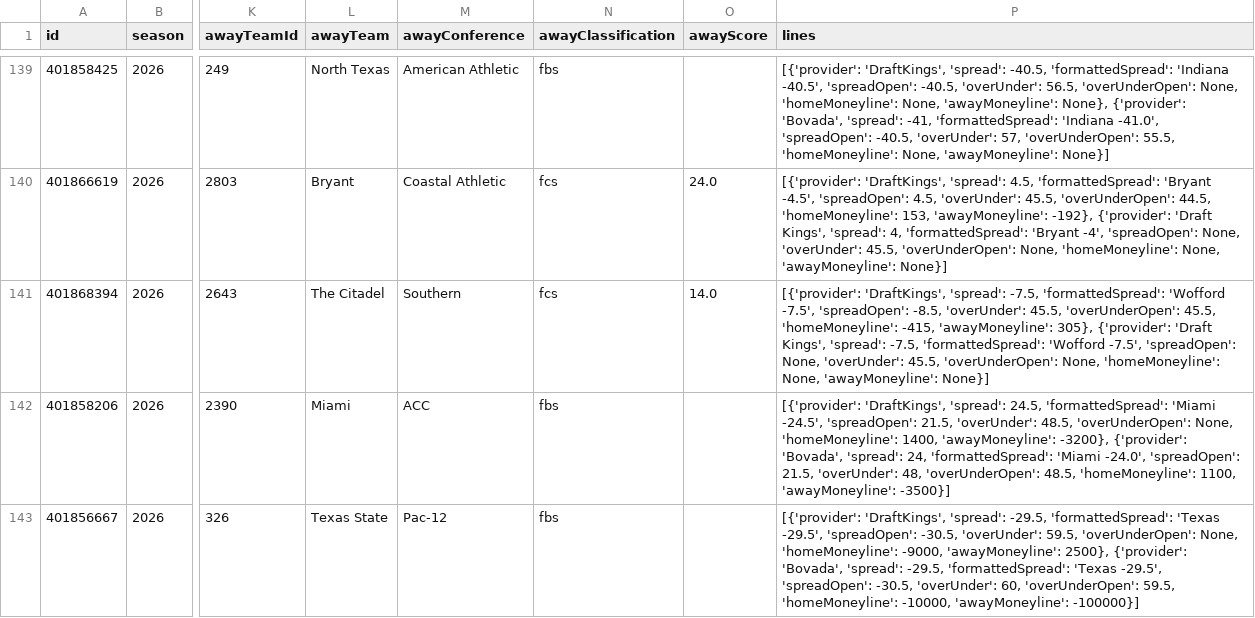
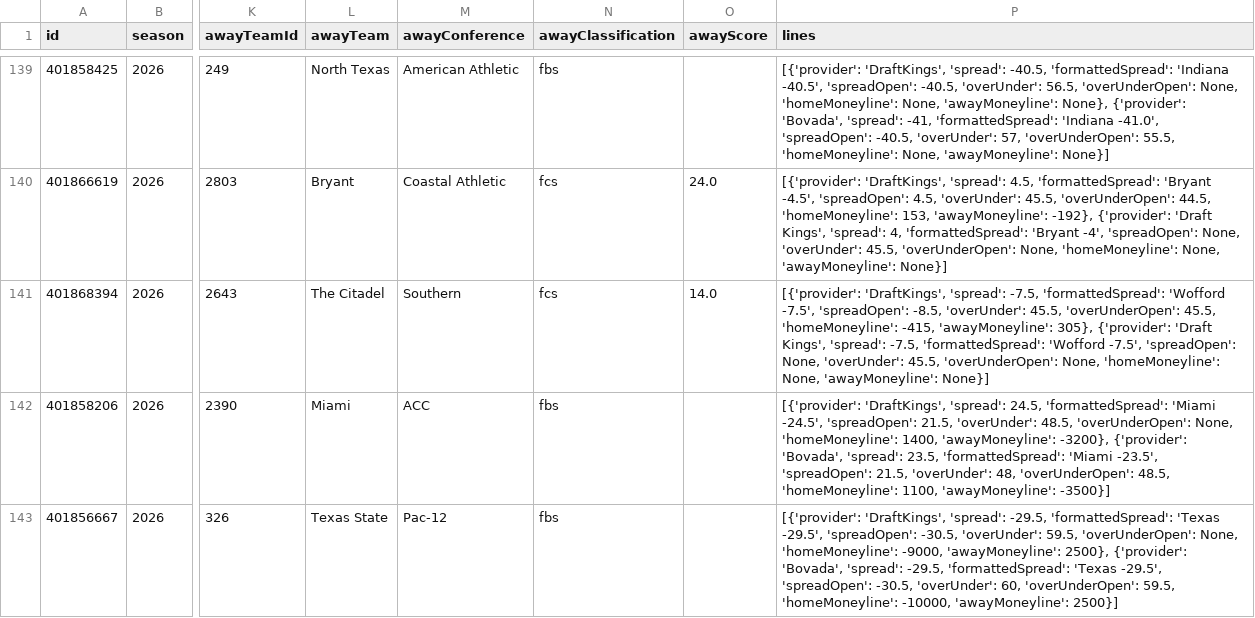
Before and after one commit to fourty2se7en/cfb-card, a CSV file: scripts/data/lines.csv, drawn as a sheet; only a part is shown, gaps mark what is left out; the diff covers the shown part only; the diff names each change by its address in the sheet, - before the commit and + after, or states it on an @@ line.

Commit message:
data: 2026-09-04T15:22Z

```diff
--- a/scripts/data/lines.csv
+++ b/scripts/data/lines.csv
-P142 (lines): …'Bovada', 'spread': 24, 'formattedSpread': 'Miami -24.0', 'spreadOpen': 21.5,…
+P142 (lines): …'Bovada', 'spread': 23.5, 'formattedSpread': 'Miami -23.5', 'spreadOpen': 21.5,…
-P143 (lines): …-10000, 'awayMoneyline': -100000}]
+P143 (lines): …-10000, 'awayMoneyline': 2500}]
```
Also changed, not shown: 6 added rows, 6 removed rows, 6 moved rows and 17 edited cells elsewhere in this file, scripts/data/games.csv, scripts/data/games_prior.csv, 2 other files.
